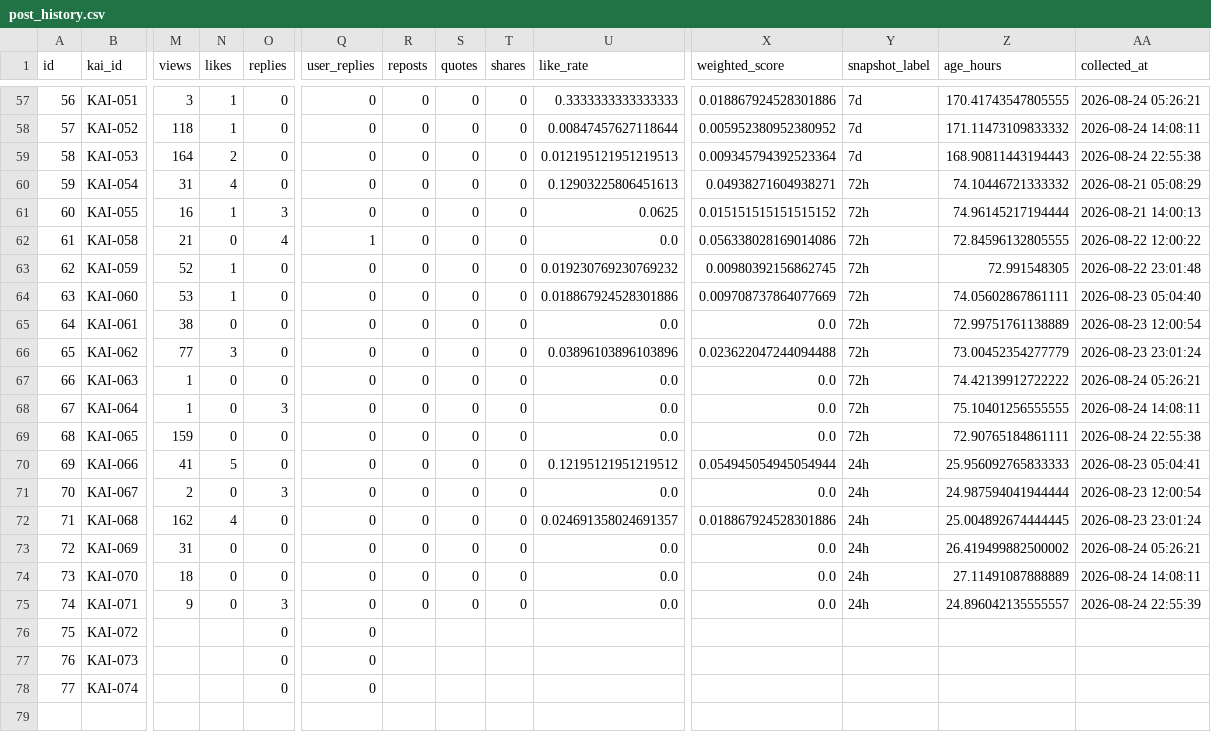
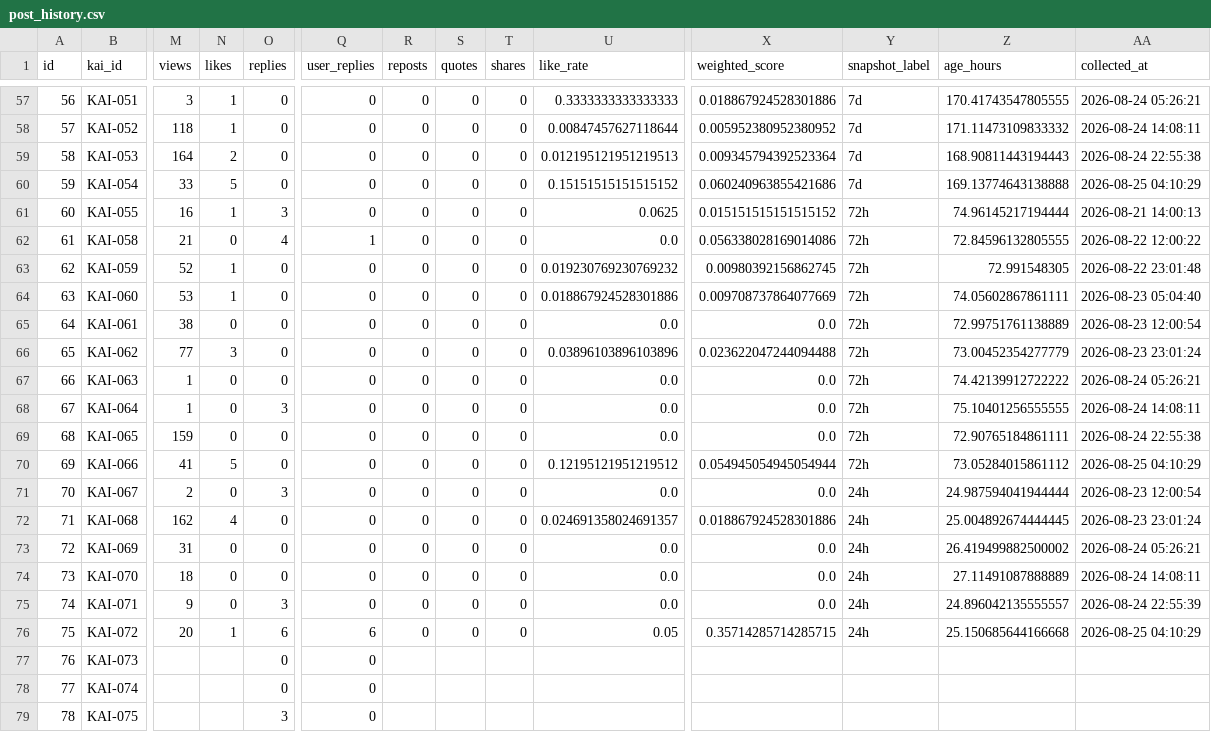
Before and after one commit to c2081540-commits/kai-threads-automation, a CSV file: data/post_history.csv, drawn as a sheet; only a part is shown, gaps mark what is left out; rows hold the shown columns only; the diff covers the shown part only; the diff names each change by its address in the sheet, - before the commit and + after, or states it on an @@ line.

```diff
--- a/data/post_history.csv
+++ b/data/post_history.csv
-M60 (views): 31
+M60 (views): 33
-N60 (likes): 4
+N60 (likes): 5
-U60 (like_rate): 0.12903225806451613
+U60 (like_rate): 0.15151515151515152
-X60 (weighted_score): 0.04938271604938271
+X60 (weighted_score): 0.060240963855421686
-Y60 (snapshot_label): 72h
+Y60 (snapshot_label): 7d
-Z60 (age_hours): 74.10446721333332
+Z60 (age_hours): 169.13774643138888
-AA60 (collected_at): 2026-08-21 05:08:29
+AA60 (collected_at): 2026-08-25 04:10:29
-Y70 (snapshot_label): 24h
+Y70 (snapshot_label): 72h
-Z70 (age_hours): 25.956092765833333
+Z70 (age_hours): 73.05284015861112
-AA70 (collected_at): 2026-08-23 05:04:41
+AA70 (collected_at): 2026-08-25 04:10:29
-M76 (views): (empty)
+M76 (views): 20
-N76 (likes): (empty)
+N76 (likes): 1
-O76 (replies): 0
+O76 (replies): 6
-Q76 (user_replies): 0
+Q76 (user_replies): 6
-R76 (reposts): (empty)
+R76 (reposts): 0
-S76 (quotes): (empty)
+S76 (quotes): 0
-T76 (shares): (empty)
+T76 (shares): 0
-U76 (like_rate): (empty)
+U76 (like_rate): 0.05
-X76 (weighted_score): (empty)
+X76 (weighted_score): 0.35714285714285715
-Y76 (snapshot_label): (empty)
+Y76 (snapshot_label): 24h
-Z76 (age_hours): (empty)
+Z76 (age_hours): 25.150685644166668
-AA76 (collected_at): (empty)
+AA76 (collected_at): 2026-08-25 04:10:29
+row 79: 78 | KAI-075 |  |  | 3 | 0
```
Also changed, not shown: 2 edited cells elsewhere in this file, data/insights/threads_insights_history.csv, 2 other files.
